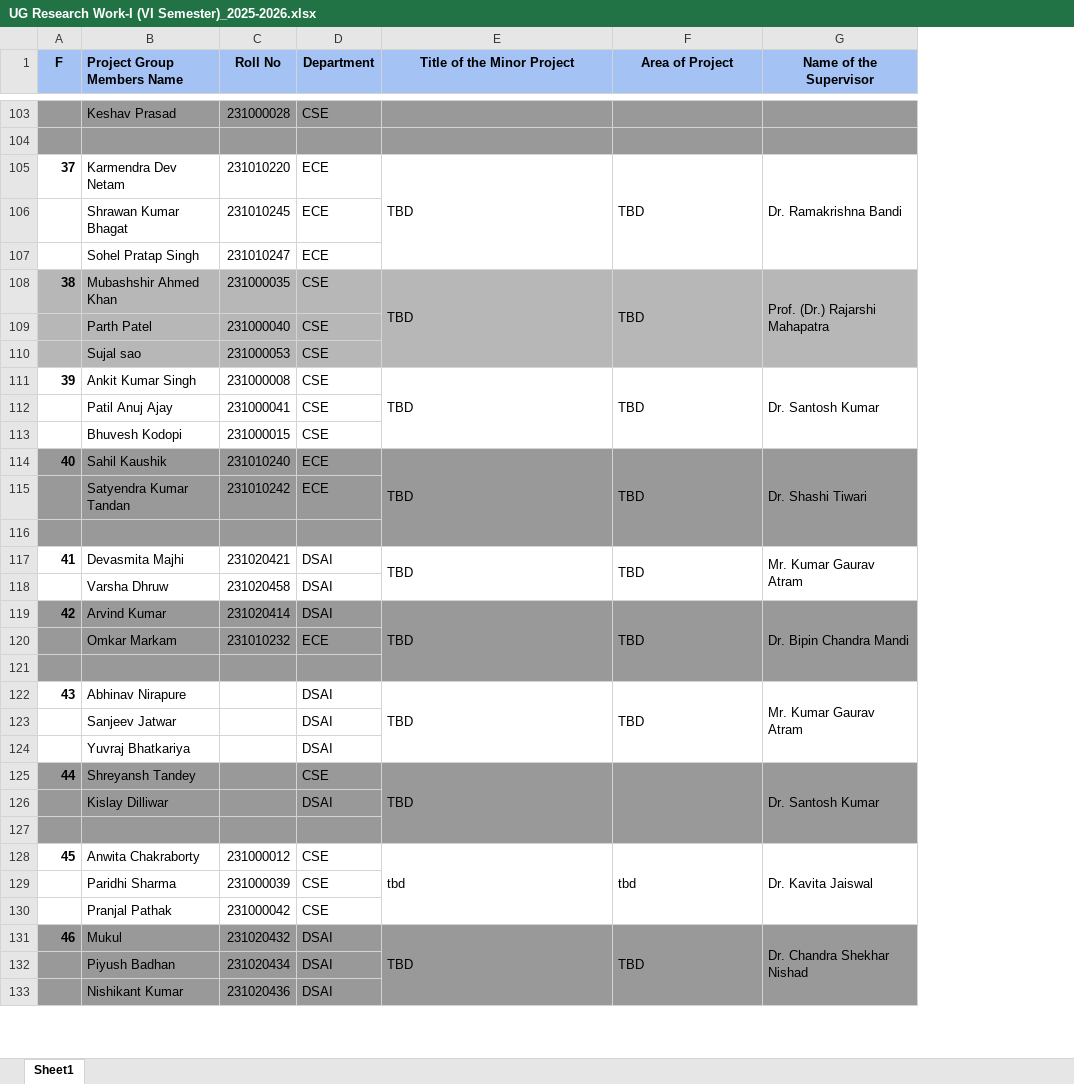
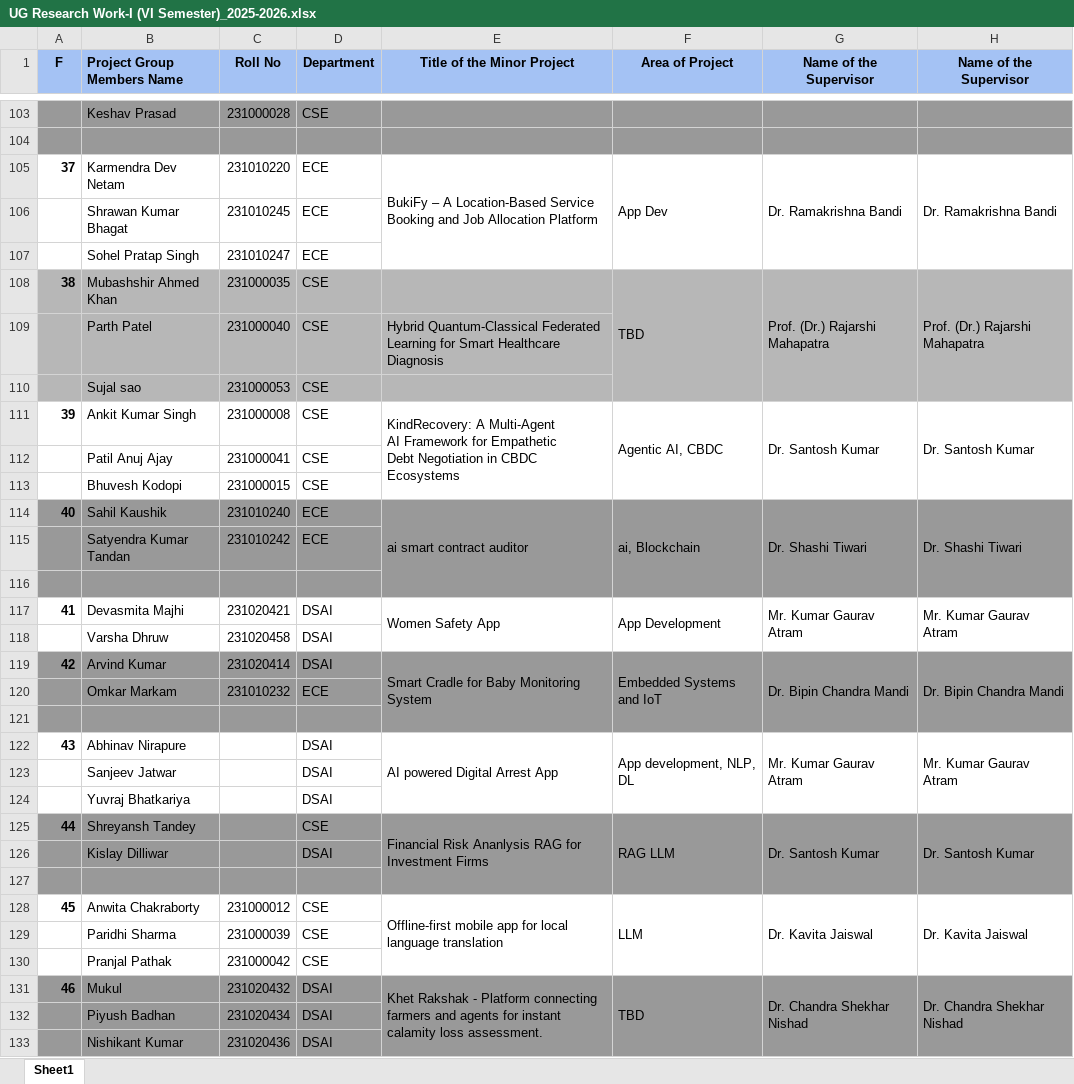
Before and after one commit to ItsMat78/Minor_management, an Excel workbook: UG Research Work-I (VI Semester)_2025-2026.xlsx, sheet Sheet1, drawn as a sheet; only a part is shown, gaps mark what is left out; values as stored, in another font and other column widths than the file's, no borders; charts and pictures not drawn; removed rows and columns are numbered as before the commit, all else as after; ↵ is a line break in a cell; the diff covers the shown part only; the diff names each change by its address in the sheet, - before the commit and + after, or states it on an @@ line.

```diff
--- a/UG Research Work-I (VI Semester)_2025-2026.xlsx (sheet Sheet1)
+++ b/UG Research Work-I (VI Semester)_2025-2026.xlsx (sheet Sheet1)
+column H (Name of the Supervisor), rows 105-131: Dr. Ramakrishna Bandi |  |  | Prof. (Dr.) Rajarshi Mahapatra |  |  | Dr. Santosh Kumar |  |  | Dr. Shashi Tiwari |  |  | Mr. Kumar Gaurav Atram |  | Dr. Bipin Chandra Mandi |  |  | Mr. Kumar Gaurav Atram |  |  | Dr. Santosh Kumar |  |  | Dr. Kavita Jaiswal |  |  | Dr. Chandra Shekhar Nishad
-E105 (Title of the Minor Project): TBD
+E105 (Title of the Minor Project): BukiFy – A Location-Based Service Booking and Job Allocation Platform
-F105 (Area of Project): TBD
+F105 (Area of Project): App Dev
-E108 (Title of the Minor Project): TBD
+E108 (Title of the Minor Project): (empty)
-E108:E110 merged
-E109 (Title of the Minor Project): (empty)
+E109 (Title of the Minor Project): Hybrid Quantum-Classical Federated Learning for Smart Healthcare Diagnosis
-E109:E110 fill: none
+E109:E110 fill: #B7B7B7
-E111 (Title of the Minor Project): TBD
+E111 (Title of the Minor Project): KindRecovery: A Multi-Agent ↵ AI Framework for Empathetic ↵ Debt Negotiation in CBDC Ecosystems
-F111 (Area of Project): TBD
+F111 (Area of Project): Agentic AI, CBDC
-E114 (Title of the Minor Project): TBD
+E114 (Title of the Minor Project): ai smart contract auditor
-F114 (Area of Project): TBD
+F114 (Area of Project): ai, Blockchain
-E117 (Title of the Minor Project): TBD
+E117 (Title of the Minor Project): Women Safety App
-F117 (Area of Project): TBD
+F117 (Area of Project): App Development
-E119 (Title of the Minor Project): TBD
+E119 (Title of the Minor Project): Smart Cradle for Baby Monitoring System
-F119 (Area of Project): TBD
+F119 (Area of Project): Embedded Systems and IoT
-E122 (Title of the Minor Project): TBD
+E122 (Title of the Minor Project): AI powered Digital Arrest App
-F122 (Area of Project): TBD
+F122 (Area of Project): App development, NLP, DL
-E125 (Title of the Minor Project): TBD
+E125 (Title of the Minor Project): Financial Risk Ananlysis RAG for Investment Firms
-F125 (Area of Project): (empty)
+F125 (Area of Project): RAG LLM
-E128 (Title of the Minor Project): tbd
+E128 (Title of the Minor Project): Offline-first mobile app for local language translation
-F128 (Area of Project): tbd
+F128 (Area of Project): LLM
-E131 (Title of the Minor Project): TBD
+E131 (Title of the Minor Project): Khet Rakshak - Platform connecting farmers and agents for instant calamity loss assessment.
```
Also changed, not shown: 78 edited cells, cell formats and merged cells elsewhere in this sheet, MINOR Project-II (IV Semester)_2025-2026.xlsx, 23 other files.
